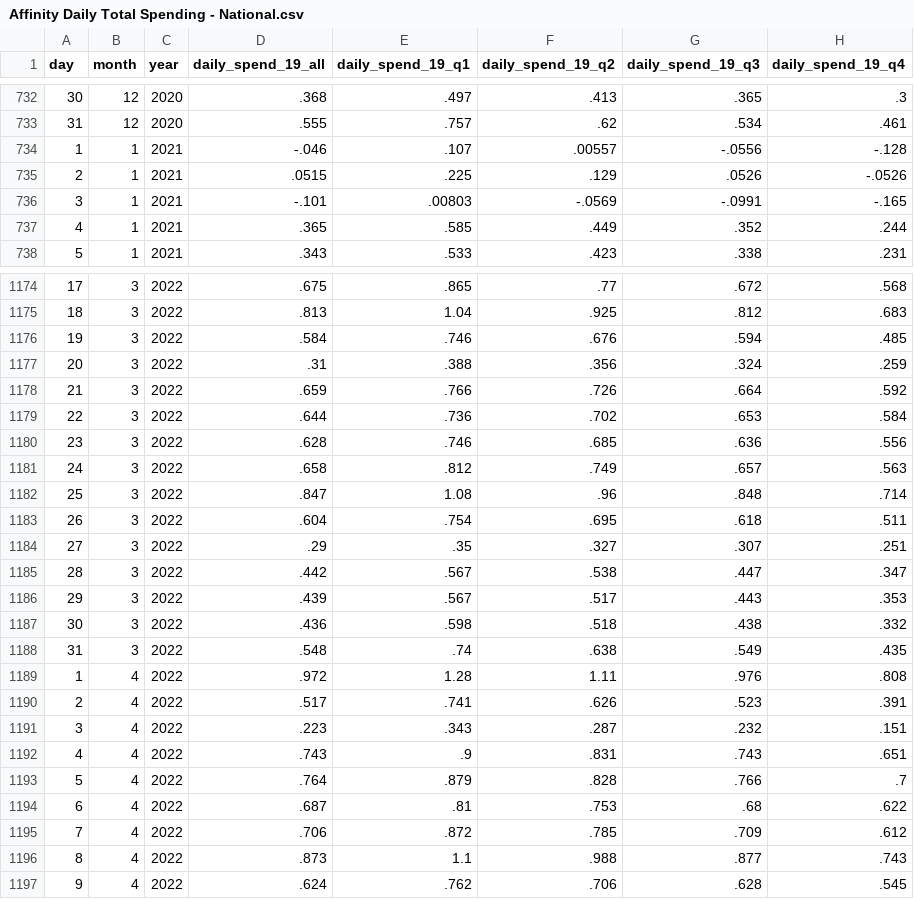
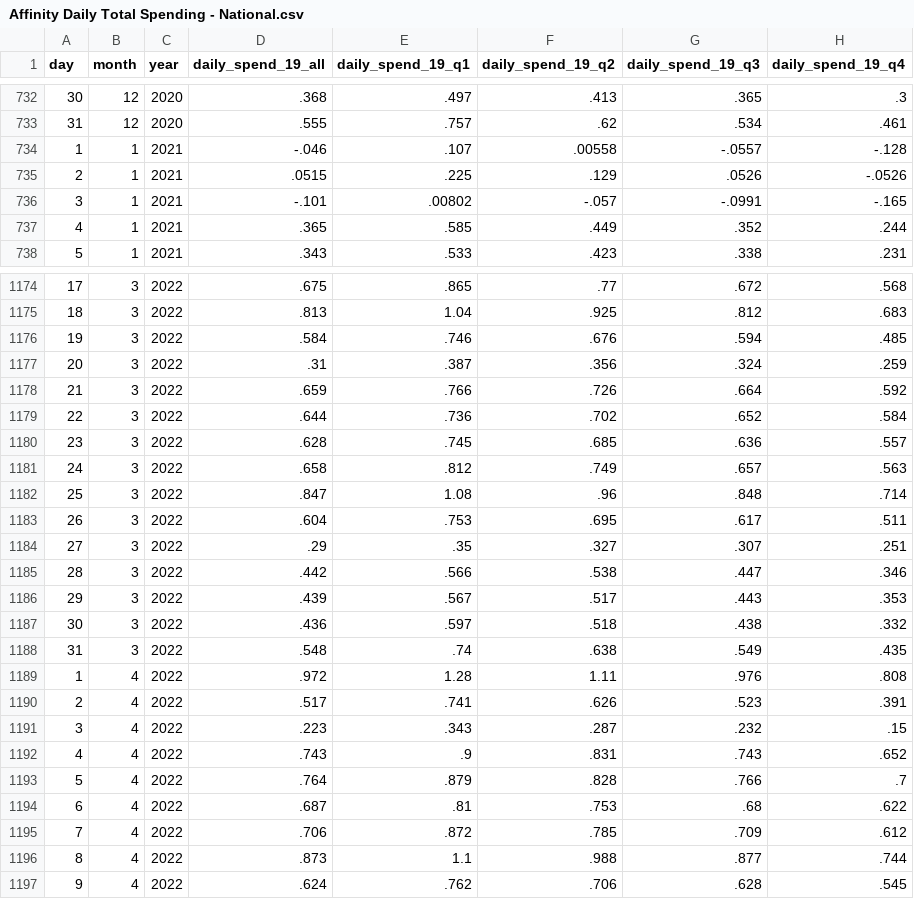
Before and after one commit to OpportunityInsights/EconomicTracker, a CSV file: data/Affinity Daily Total Spending - National.csv, drawn as a sheet; only a part is shown, gaps mark what is left out; the diff covers the shown part only.

```diff
--- a/data/Affinity Daily Total Spending - National.csv
+++ b/data/Affinity Daily Total Spending - National.csv
@@ -733,5 +733,5 @@ day,month,year,daily_spend_19_all,daily_spend_19_q1,daily_spend_19_q2,daily_spen
 31,12,2020,.555,.757,.62,.534,.461
-1,1,2021,-.046,.107,.00557,-.0556,-.128
+1,1,2021,-.046,.107,.00558,-.0557,-.128
 2,1,2021,.0515,.225,.129,.0526,-.0526
-3,1,2021,-.101,.00803,-.0569,-.0991,-.165
+3,1,2021,-.101,.00802,-.057,-.0991,-.165
 4,1,2021,.365,.585,.449,.352,.244
@@ -1176,13 +1176,13 @@ day,month,year,daily_spend_19_all,daily_spend_19_q1,daily_spend_19_q2,daily_spen
 19,3,2022,.584,.746,.676,.594,.485
-20,3,2022,.31,.388,.356,.324,.259
+20,3,2022,.31,.387,.356,.324,.259
 21,3,2022,.659,.766,.726,.664,.592
-22,3,2022,.644,.736,.702,.653,.584
-23,3,2022,.628,.746,.685,.636,.556
+22,3,2022,.644,.736,.702,.652,.584
+23,3,2022,.628,.745,.685,.636,.557
 24,3,2022,.658,.812,.749,.657,.563
 25,3,2022,.847,1.08,.96,.848,.714
-26,3,2022,.604,.754,.695,.618,.511
+26,3,2022,.604,.753,.695,.617,.511
 27,3,2022,.29,.35,.327,.307,.251
-28,3,2022,.442,.567,.538,.447,.347
+28,3,2022,.442,.566,.538,.447,.346
 29,3,2022,.439,.567,.517,.443,.353
-30,3,2022,.436,.598,.518,.438,.332
+30,3,2022,.436,.597,.518,.438,.332
 31,3,2022,.548,.74,.638,.549,.435
@@ -1190,4 +1190,4 @@ day,month,year,daily_spend_19_all,daily_spend_19_q1,daily_spend_19_q2,daily_spen
 2,4,2022,.517,.741,.626,.523,.391
-3,4,2022,.223,.343,.287,.232,.151
-4,4,2022,.743,.9,.831,.743,.651
+3,4,2022,.223,.343,.287,.232,.15
+4,4,2022,.743,.9,.831,.743,.652
 5,4,2022,.764,.879,.828,.766,.7
@@ -1195,3 +1195,3 @@ day,month,year,daily_spend_19_all,daily_spend_19_q1,daily_spend_19_q2,daily_spen
 7,4,2022,.706,.872,.785,.709,.612
-8,4,2022,.873,1.1,.988,.877,.743
+8,4,2022,.873,1.1,.988,.877,.744
 9,4,2022,.624,.762,.706,.628,.545
```
Also changed, not shown: 78 edited cells elsewhere in this file, data/Affinity - National - Daily.csv, data/Affinity Industry Composition - National - 2020.csv.
